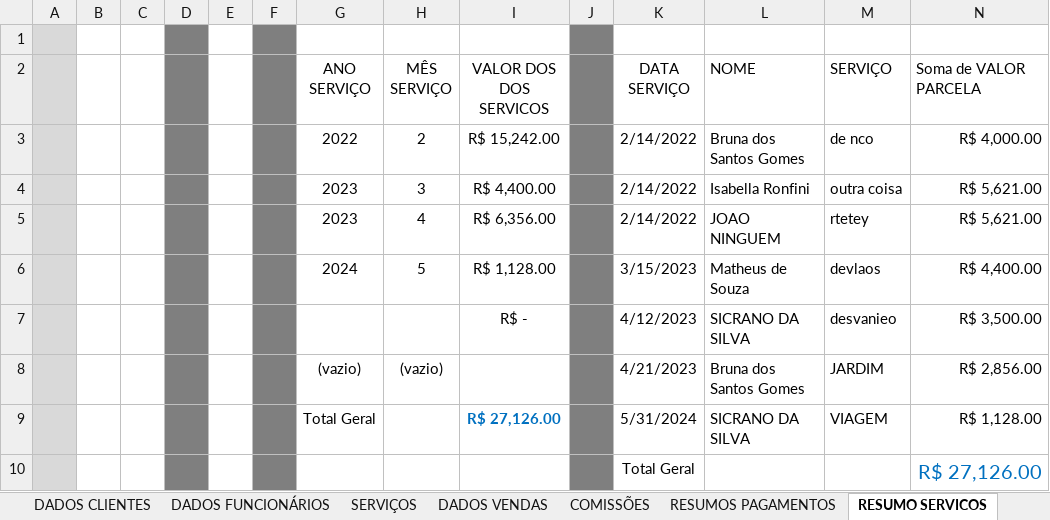
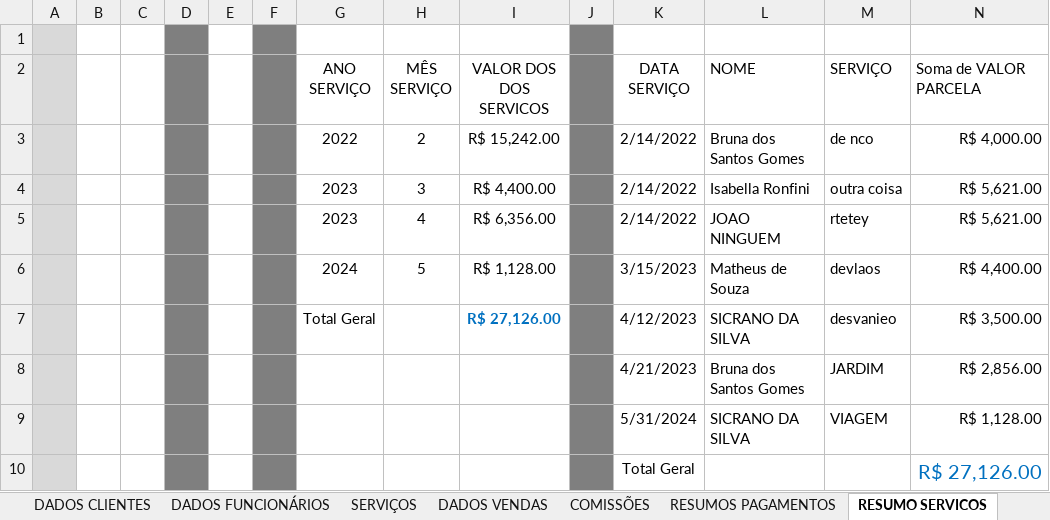
Before and after one commit to Guerreiro015/ALURA, an Excel workbook: Minha_Empresa.xlsm, sheet RESUMO SERVICOS, drawn as a sheet; values as stored, in another font and other column widths than the file's, no borders; charts and pictures not drawn; the diff names each change by its address in the sheet, - before the commit and + after, or states it on an @@ line.

```diff
--- a/Minha_Empresa.xlsm (sheet RESUMO SERVICOS)
+++ b/Minha_Empresa.xlsm (sheet RESUMO SERVICOS)
-G7 (ANO SERVIÇO): (empty)
+G7 (ANO SERVIÇO): Total Geral
-I7 (VALOR DOS DOS SERVICOS): R$ -
+I7 (VALOR DOS DOS SERVICOS): R$ 27,126.00
@@ I7 bold: off → on, text colour: black → #0070C0 @@
-G8 (ANO SERVIÇO): (vazio)
+G8 (ANO SERVIÇO): (empty)
-H8 (MÊS SERVIÇO): (vazio)
+H8 (MÊS SERVIÇO): (empty)
-G9 (ANO SERVIÇO): Total Geral
+G9 (ANO SERVIÇO): (empty)
-I9 (VALOR DOS DOS SERVICOS): R$ 27,126.00
+I9 (VALOR DOS DOS SERVICOS): (empty)
```
Also changed, not shown: sheet SERVIÇOS, sheet DADOS VENDAS, sheet COMISSÕES, sheet RESUMOS COMISSÕES, sheet RESUMOS PAGAMENTOS, formulas that keep their value, charts or pictures.
